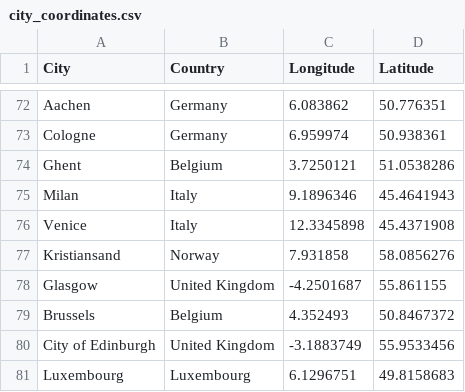
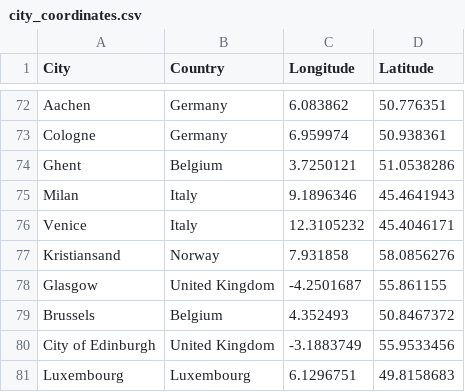
Before and after one commit to Echotengli/Echotengli.github.io, a CSV file: footprint/city_coordinates.csv, drawn as a sheet; only a part is shown, gaps mark what is left out; the diff covers the shown part only.

```diff
--- a/footprint/city_coordinates.csv
+++ b/footprint/city_coordinates.csv
@@ -75,3 +75,3 @@ Ghent,Belgium,3.7250121,51.0538286
 Milan,Italy,9.1896346,45.4641943
-Venice,Italy,12.3345898,45.4371908
+Venice,Italy,12.3105232,45.4046171
 Kristiansand,Norway,7.931858,58.0856276
```
Also changed, not shown: 1 added row and 32 edited cells elsewhere in this file, 2 other files.
